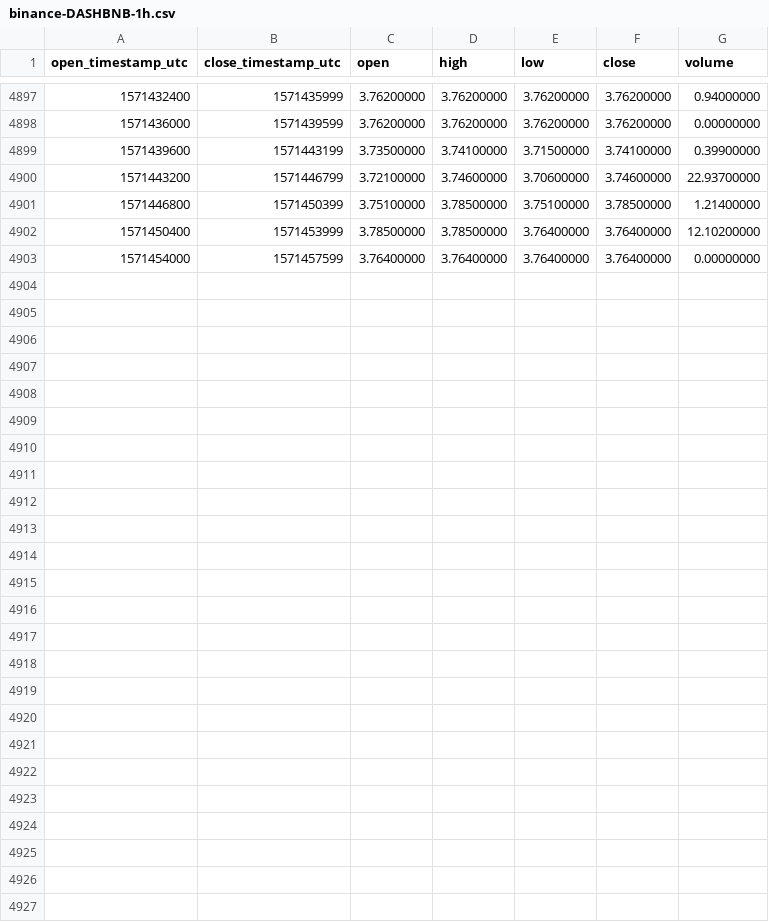
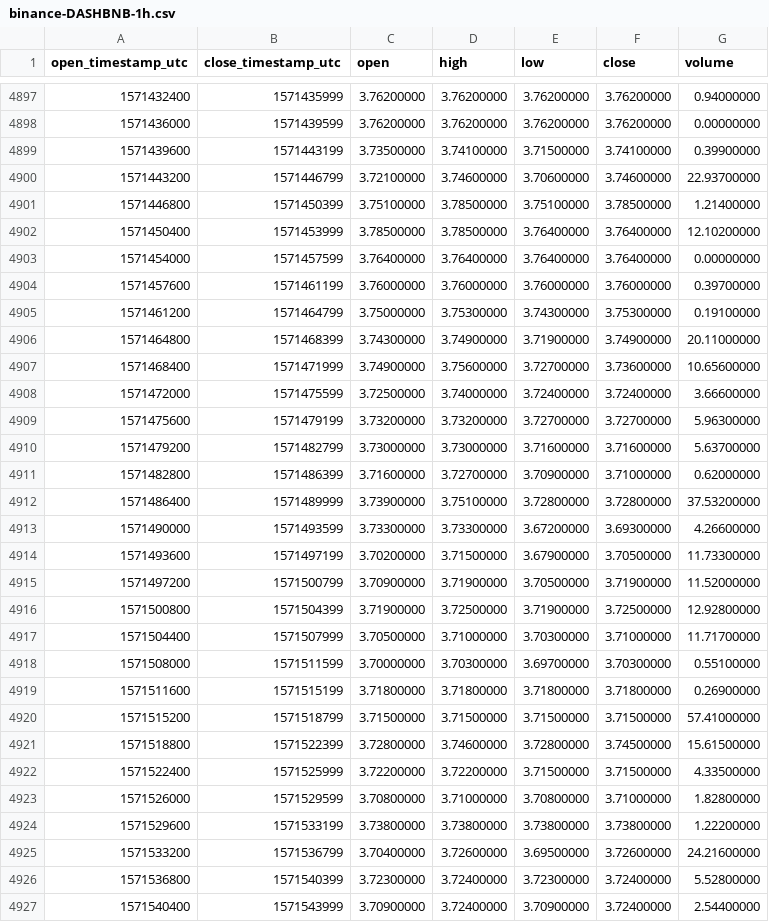
Before and after one commit to cryptobigbro/binance-DASHBNB, a CSV file: binance-DASHBNB-1h.csv, drawn as a sheet; only a part is shown, gaps mark what is left out; the diff names each change by its address in the sheet, - before the commit and + after, or states it on an @@ line.

Commit message:
Update OHLCV data.

```diff
--- a/binance-DASHBNB-1h.csv
+++ b/binance-DASHBNB-1h.csv
+row 4904: 1571457600 | 1571461199 | 3.76000000 | 3.76000000 | 3.76000000 | 3.76000000 | 0.39700000
+row 4905: 1571461200 | 1571464799 | 3.75000000 | 3.75300000 | 3.74300000 | 3.75300000 | 0.19100000
+row 4906: 1571464800 | 1571468399 | 3.74300000 | 3.74900000 | 3.71900000 | 3.74900000 | 20.11000000
+row 4907: 1571468400 | 1571471999 | 3.74900000 | 3.75600000 | 3.72700000 | 3.73600000 | 10.65600000
+row 4908: 1571472000 | 1571475599 | 3.72500000 | 3.74000000 | 3.72400000 | 3.72400000 | 3.66600000
+row 4909: 1571475600 | 1571479199 | 3.73200000 | 3.73200000 | 3.72700000 | 3.72700000 | 5.96300000
+row 4910: 1571479200 | 1571482799 | 3.73000000 | 3.73000000 | 3.71600000 | 3.71600000 | 5.63700000
+row 4911: 1571482800 | 1571486399 | 3.71600000 | 3.72700000 | 3.70900000 | 3.71000000 | 0.62000000
+row 4912: 1571486400 | 1571489999 | 3.73900000 | 3.75100000 | 3.72800000 | 3.72800000 | 37.53200000
+row 4913: 1571490000 | 1571493599 | 3.73300000 | 3.73300000 | 3.67200000 | 3.69300000 | 4.26600000
+row 4914: 1571493600 | 1571497199 | 3.70200000 | 3.71500000 | 3.67900000 | 3.70500000 | 11.73300000
+row 4915: 1571497200 | 1571500799 | 3.70900000 | 3.71900000 | 3.70500000 | 3.71900000 | 11.52000000
+row 4916: 1571500800 | 1571504399 | 3.71900000 | 3.72500000 | 3.71900000 | 3.72500000 | 12.92800000
+row 4917: 1571504400 | 1571507999 | 3.70500000 | 3.71000000 | 3.70300000 | 3.71000000 | 11.71700000
+row 4918: 1571508000 | 1571511599 | 3.70000000 | 3.70300000 | 3.69700000 | 3.70300000 | 0.55100000
+row 4919: 1571511600 | 1571515199 | 3.71800000 | 3.71800000 | 3.71800000 | 3.71800000 | 0.26900000
+row 4920: 1571515200 | 1571518799 | 3.71500000 | 3.71500000 | 3.71500000 | 3.71500000 | 57.41000000
+row 4921: 1571518800 | 1571522399 | 3.72800000 | 3.74600000 | 3.72800000 | 3.74500000 | 15.61500000
+row 4922: 1571522400 | 1571525999 | 3.72200000 | 3.72200000 | 3.71500000 | 3.71500000 | 4.33500000
+row 4923: 1571526000 | 1571529599 | 3.70800000 | 3.71000000 | 3.70800000 | 3.71000000 | 1.82800000
+row 4924: 1571529600 | 1571533199 | 3.73800000 | 3.73800000 | 3.73800000 | 3.73800000 | 1.22200000
+row 4925: 1571533200 | 1571536799 | 3.70400000 | 3.72600000 | 3.69500000 | 3.72600000 | 24.21600000
+row 4926: 1571536800 | 1571540399 | 3.72300000 | 3.72400000 | 3.72300000 | 3.72400000 | 5.52800000
+row 4927: 1571540400 | 1571543999 | 3.70900000 | 3.72400000 | 3.70900000 | 3.72400000 | 2.54400000
```
Also changed, not shown: binance-DASHBNB-1d.csv.
